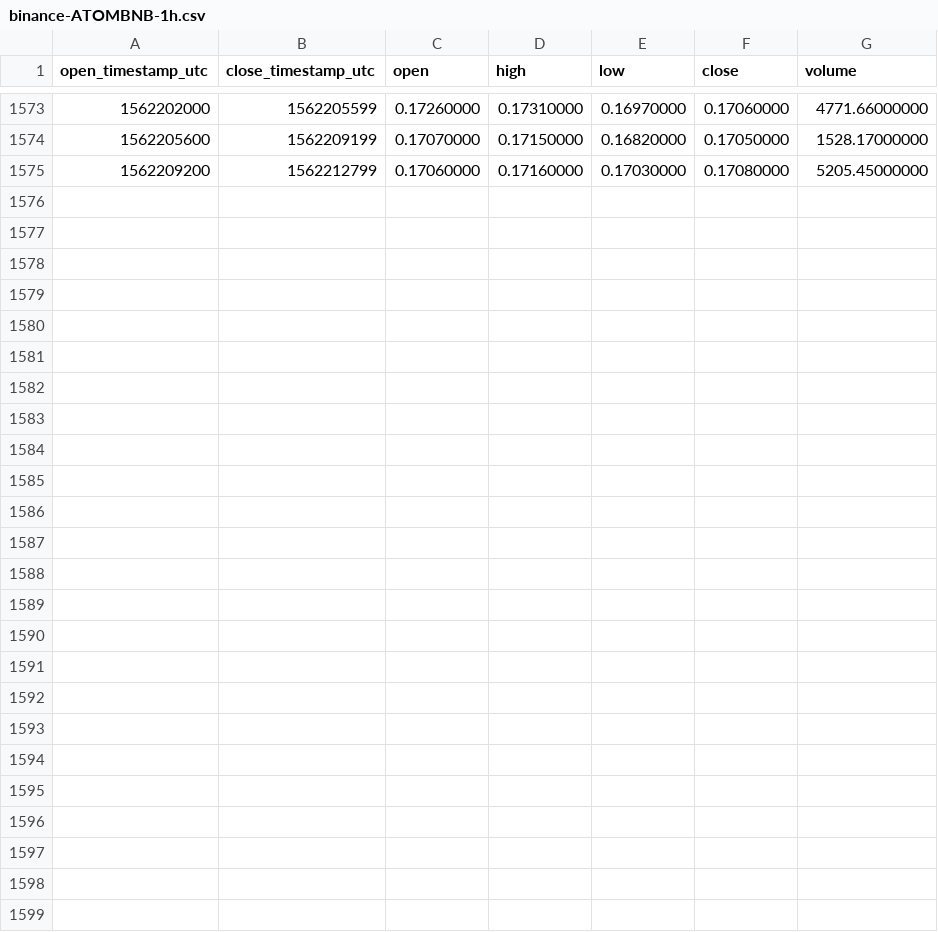
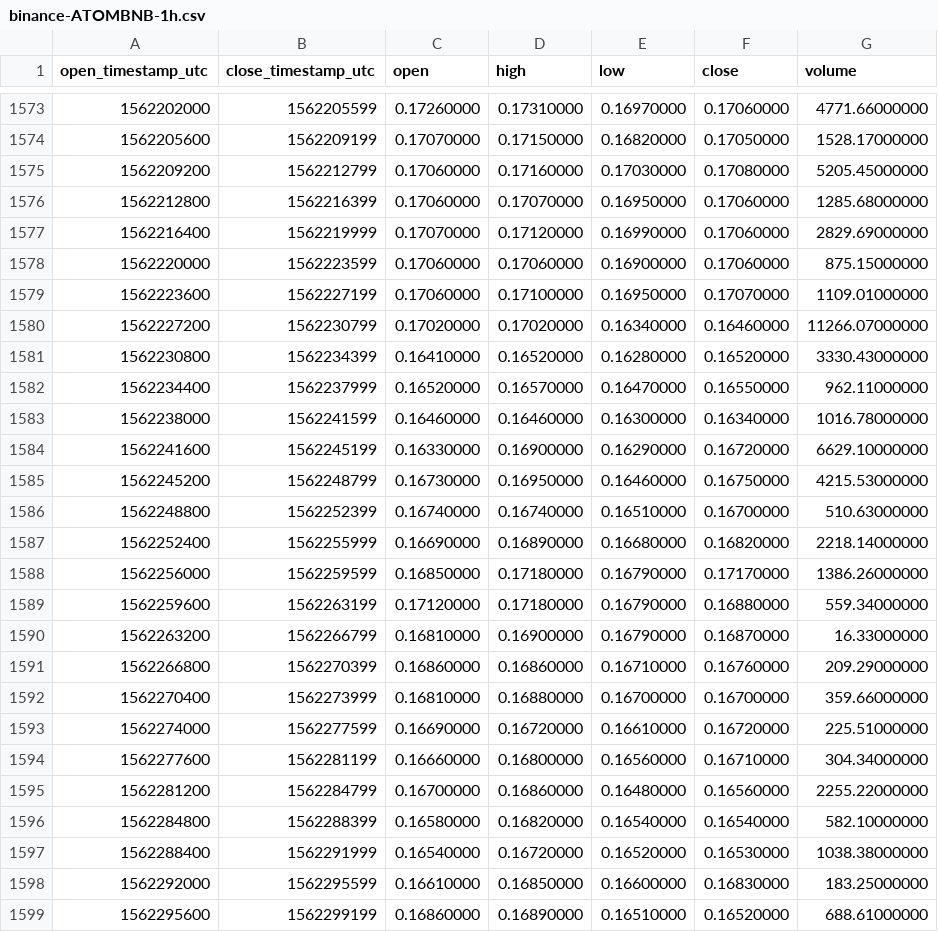
Before and after one commit to cryptobigbro/binance-ATOMBNB, a CSV file: binance-ATOMBNB-1h.csv, drawn as a sheet; only a part is shown, gaps mark what is left out; the diff names each change by its address in the sheet, - before the commit and + after, or states it on an @@ line.

Commit message:
Update OHLCV data.

```diff
--- a/binance-ATOMBNB-1h.csv
+++ b/binance-ATOMBNB-1h.csv
+row 1576: 1562212800 | 1562216399 | 0.17060000 | 0.17070000 | 0.16950000 | 0.17060000 | 1285.68000000
+row 1577: 1562216400 | 1562219999 | 0.17070000 | 0.17120000 | 0.16990000 | 0.17060000 | 2829.69000000
+row 1578: 1562220000 | 1562223599 | 0.17060000 | 0.17060000 | 0.16900000 | 0.17060000 | 875.15000000
+row 1579: 1562223600 | 1562227199 | 0.17060000 | 0.17100000 | 0.16950000 | 0.17070000 | 1109.01000000
+row 1580: 1562227200 | 1562230799 | 0.17020000 | 0.17020000 | 0.16340000 | 0.16460000 | 11266.07000000
+row 1581: 1562230800 | 1562234399 | 0.16410000 | 0.16520000 | 0.16280000 | 0.16520000 | 3330.43000000
+row 1582: 1562234400 | 1562237999 | 0.16520000 | 0.16570000 | 0.16470000 | 0.16550000 | 962.11000000
+row 1583: 1562238000 | 1562241599 | 0.16460000 | 0.16460000 | 0.16300000 | 0.16340000 | 1016.78000000
+row 1584: 1562241600 | 1562245199 | 0.16330000 | 0.16900000 | 0.16290000 | 0.16720000 | 6629.10000000
+row 1585: 1562245200 | 1562248799 | 0.16730000 | 0.16950000 | 0.16460000 | 0.16750000 | 4215.53000000
+row 1586: 1562248800 | 1562252399 | 0.16740000 | 0.16740000 | 0.16510000 | 0.16700000 | 510.63000000
+row 1587: 1562252400 | 1562255999 | 0.16690000 | 0.16890000 | 0.16680000 | 0.16820000 | 2218.14000000
+row 1588: 1562256000 | 1562259599 | 0.16850000 | 0.17180000 | 0.16790000 | 0.17170000 | 1386.26000000
+row 1589: 1562259600 | 1562263199 | 0.17120000 | 0.17180000 | 0.16790000 | 0.16880000 | 559.34000000
+row 1590: 1562263200 | 1562266799 | 0.16810000 | 0.16900000 | 0.16790000 | 0.16870000 | 16.33000000
+row 1591: 1562266800 | 1562270399 | 0.16860000 | 0.16860000 | 0.16710000 | 0.16760000 | 209.29000000
+row 1592: 1562270400 | 1562273999 | 0.16810000 | 0.16880000 | 0.16700000 | 0.16700000 | 359.66000000
+row 1593: 1562274000 | 1562277599 | 0.16690000 | 0.16720000 | 0.16610000 | 0.16720000 | 225.51000000
+row 1594: 1562277600 | 1562281199 | 0.16660000 | 0.16800000 | 0.16560000 | 0.16710000 | 304.34000000
+row 1595: 1562281200 | 1562284799 | 0.16700000 | 0.16860000 | 0.16480000 | 0.16560000 | 2255.22000000
+row 1596: 1562284800 | 1562288399 | 0.16580000 | 0.16820000 | 0.16540000 | 0.16540000 | 582.10000000
+row 1597: 1562288400 | 1562291999 | 0.16540000 | 0.16720000 | 0.16520000 | 0.16530000 | 1038.38000000
+row 1598: 1562292000 | 1562295599 | 0.16610000 | 0.16850000 | 0.16600000 | 0.16830000 | 183.25000000
+row 1599: 1562295600 | 1562299199 | 0.16860000 | 0.16890000 | 0.16510000 | 0.16520000 | 688.61000000
```
Also changed, not shown: binance-ATOMBNB-1d.csv.
